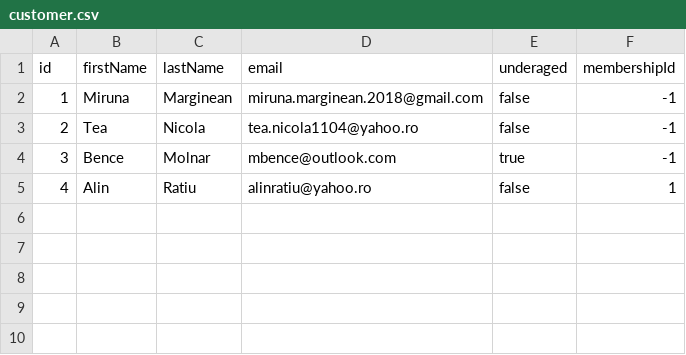
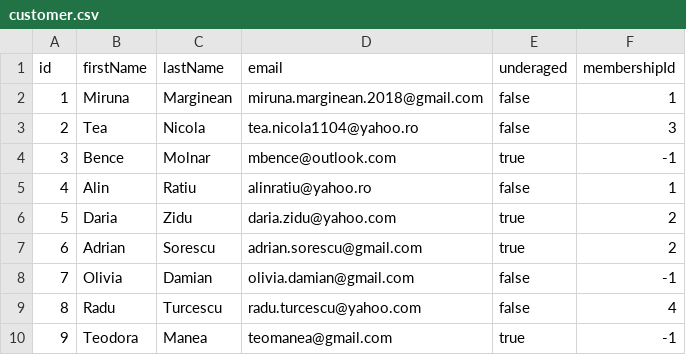
Before and after one commit to MargineanMiruna/Cinema, a CSV file: src/main/java/Files/customer.csv, drawn as a sheet.

```diff
--- a/src/main/java/Files/customer.csv
+++ b/src/main/java/Files/customer.csv
@@ -1,5 +1,10 @@
 id,firstName,lastName,email,underaged,membershipId
-1,Miruna,Marginean,miruna.marginean.2018@gmail.com,false,-1
-2,Tea,Nicola,tea.nicola1104@yahoo.ro,false,-1
+1,Miruna,Marginean,miruna.marginean.2018@gmail.com,false,1
+2,Tea,Nicola,tea.nicola1104@yahoo.ro,false,3
 3,Bence,Molnar,mbence@outlook.com,true,-1
 4,Alin,Ratiu,alinratiu@yahoo.ro,false,1
+5,Daria,Zidu,daria.zidu@yahoo.com,true,2
+6,Adrian,Sorescu,adrian.sorescu@gmail.com,true,2
+7,Olivia,Damian,olivia.damian@gmail.com,false,-1
+8,Radu,Turcescu,radu.turcescu@yahoo.com,false,4
+9,Teodora,Manea,teomanea@gmail.com,true,-1
```
Also changed, not shown: src/main/java/Files/screen.csv, src/main/java/Files/seat.csv, 10 other files.
